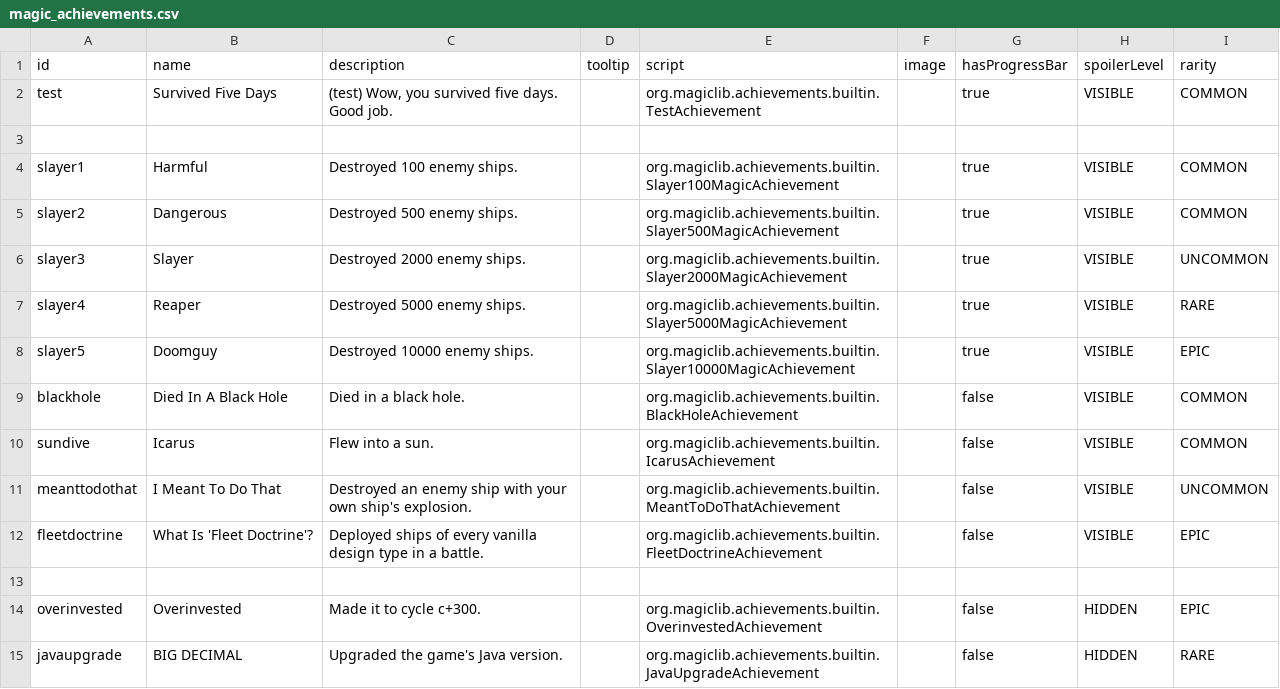
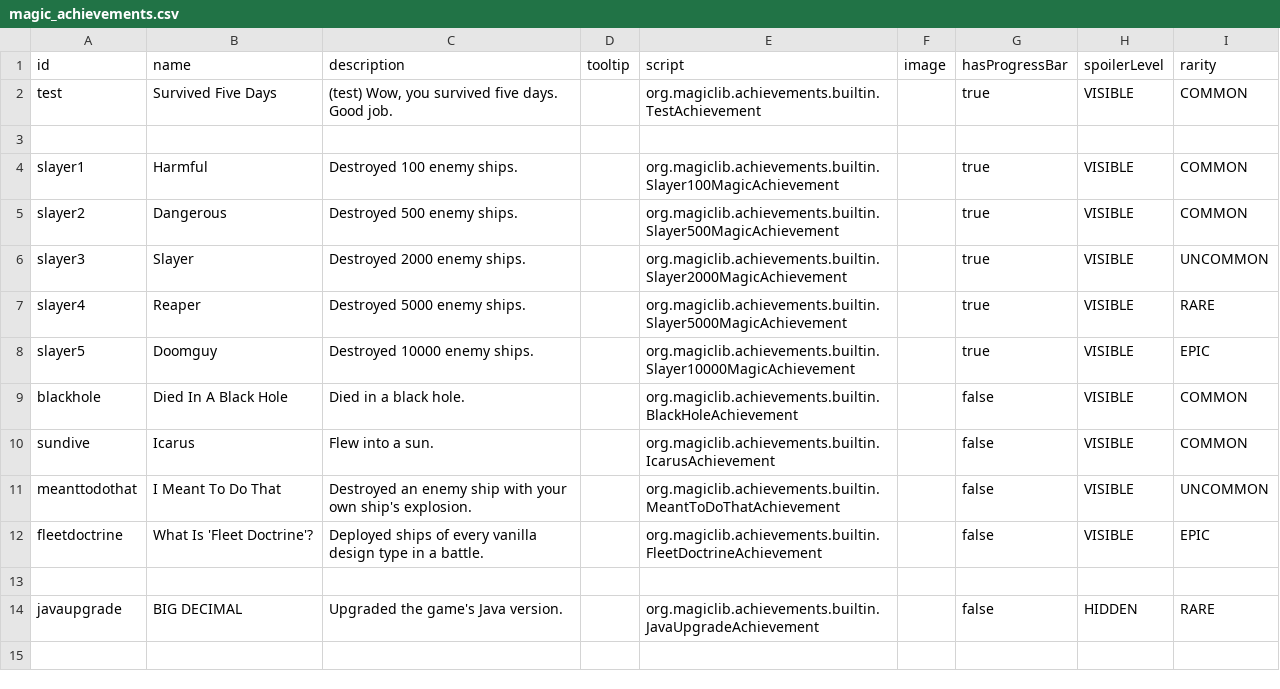
Before and after one commit to MagicLibStarsector/MagicLib, a CSV file: data/config/magic_achievements.csv, drawn as a sheet; the diff names each change by its address in the sheet, - before the commit and + after, or states it on an @@ line.

```diff
--- a/data/config/magic_achievements.csv
+++ b/data/config/magic_achievements.csv
-row 14: overinvested | Overinvested | Made it to cycle c+300. |  | org.magiclib.achievements.builtin.OverinvestedAchievement |  | false | HIDDEN | EPIC
```
Also changed, not shown: 6 other files.
